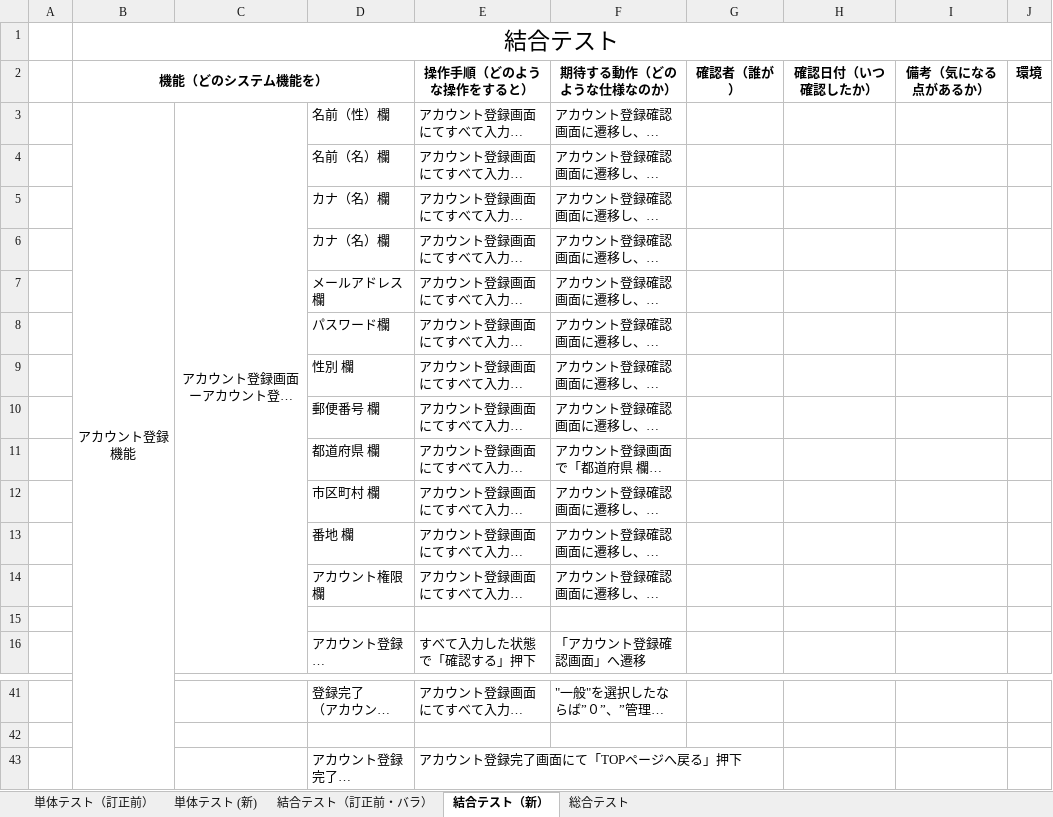
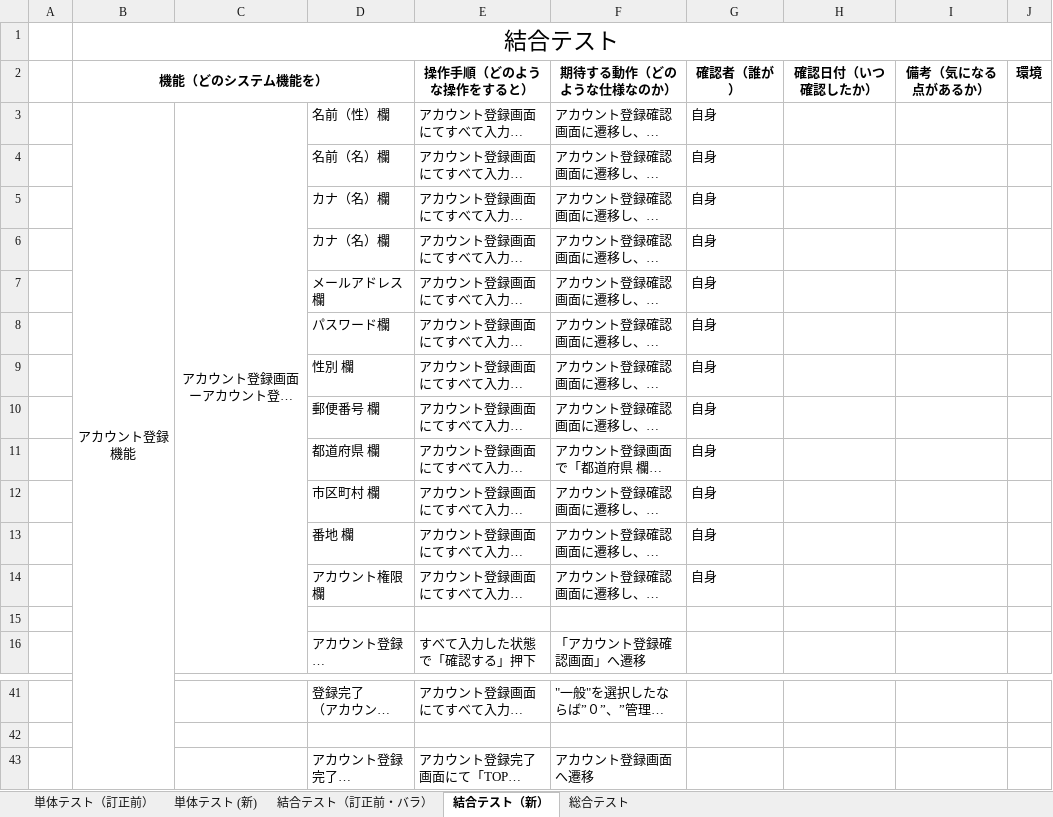
Before and after one commit to nozomi-watanabe1214/7_Programing, an Excel workbook: テストケース.xlsx, sheet 結合テスト（新）, drawn as a sheet; only a part is shown, gaps mark what is left out; long unchanged cells end in …; values as stored, in another font and other column widths than the file's, no borders; the diff names each change by its address in the sheet, - before the commit and + after, or states it on an @@ line.

Commit message:
アカウント登録画面・アカウント登録完了画面　結合テストケース作成(パラメータ設定部分修正)

```diff
--- a/テストケース.xlsx (sheet 結合テスト（新）)
+++ b/テストケース.xlsx (sheet 結合テスト（新）)
-G3:G14 (確認者（誰が）): (empty)
+G3:G14 (確認者（誰が）): 自身
-F43 (期待する動作（どのような仕様なのか）): (empty)
+F43 (期待する動作（どのような仕様なのか）): アカウント登録画面へ遷移
```
